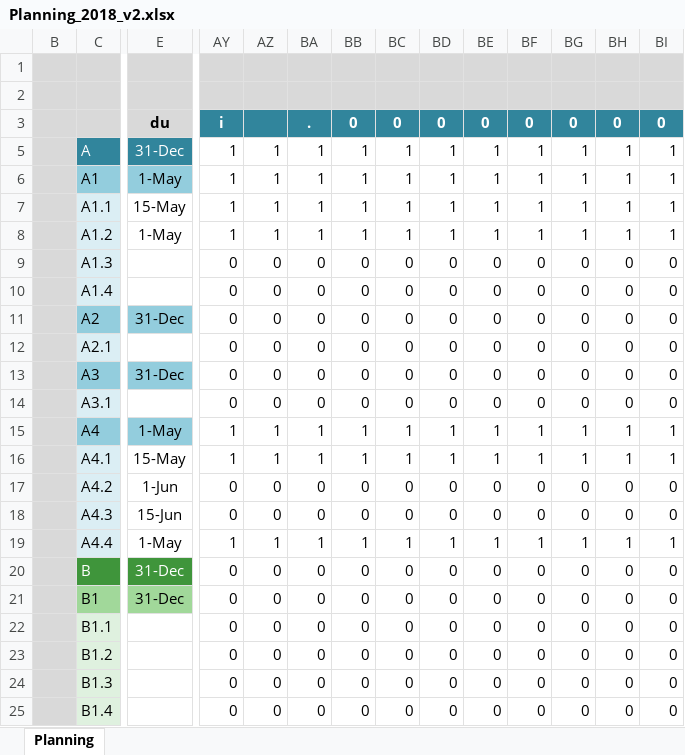
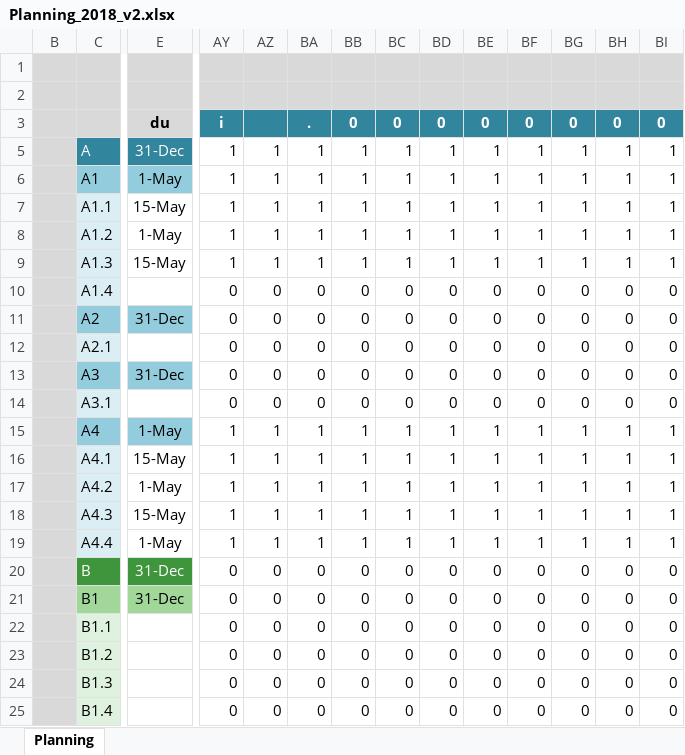
Before and after one commit to gifteam/Project-Super-Retro-World, an Excel workbook: Super_Retro_World_v3/Planning_2018_v2.xlsx, sheet Planning, drawn as a sheet; only a part is shown, gaps mark what is left out; values as stored, in another font and other column widths than the file's, no borders; conditional formats not drawn; the diff covers the shown part only; the diff names each change by its address in the sheet, - before the commit and + after, or states it on an @@ line.

```diff
--- a/Super_Retro_World_v3/Planning_2018_v2.xlsx (sheet Planning)
+++ b/Super_Retro_World_v3/Planning_2018_v2.xlsx (sheet Planning)
-E9: (empty)
+E9: 15-May
-AY9: 0
+AY9: 1
-AZ9: 0
+AZ9: 1
-BA9: 0
+BA9: 1
-BB9: 0
+BB9: 1
-BC9: 0
+BC9: 1
-BD9: 0
+BD9: 1
-BE9: 0
+BE9: 1
-BF9: 0
+BF9: 1
-BG9: 0
+BG9: 1
-BH9: 0
+BH9: 1
-BI9: 0
+BI9: 1
-E17: 1-Jun
+E17: 1-May
-AY17:AY18: 0
+AY17:AY18: 1
-AZ17:AZ18: 0
+AZ17:AZ18: 1
-BA17:BA18: 0
+BA17:BA18: 1
-BB17:BB18: 0
+BB17:BB18: 1
-BC17:BC18: 0
+BC17:BC18: 1
-BD17:BD18: 0
+BD17:BD18: 1
-BE17:BE18: 0
+BE17:BE18: 1
-BF17:BF18: 0
+BF17:BF18: 1
-BG17:BG18: 0
+BG17:BG18: 1
-BH17:BH18: 0
+BH17:BH18: 1
-BI17:BI18: 0
+BI17:BI18: 1
-E18: 15-Jun
+E18: 15-May
```
Also changed, not shown: 78 edited cells elsewhere in this sheet, 3 other files.
